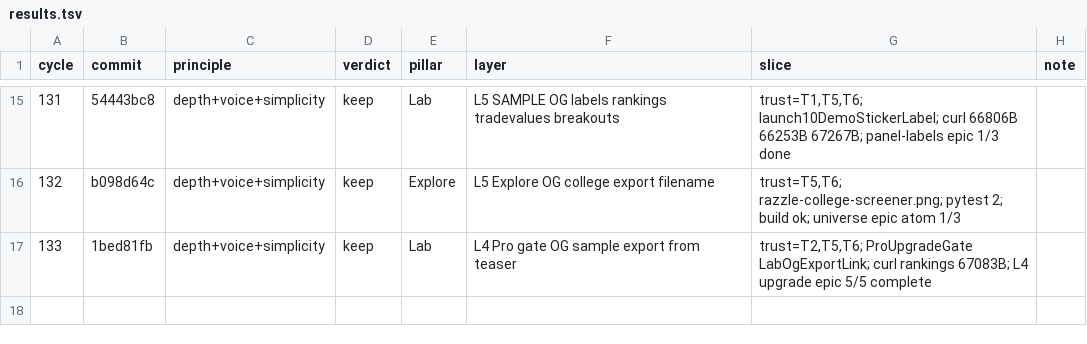
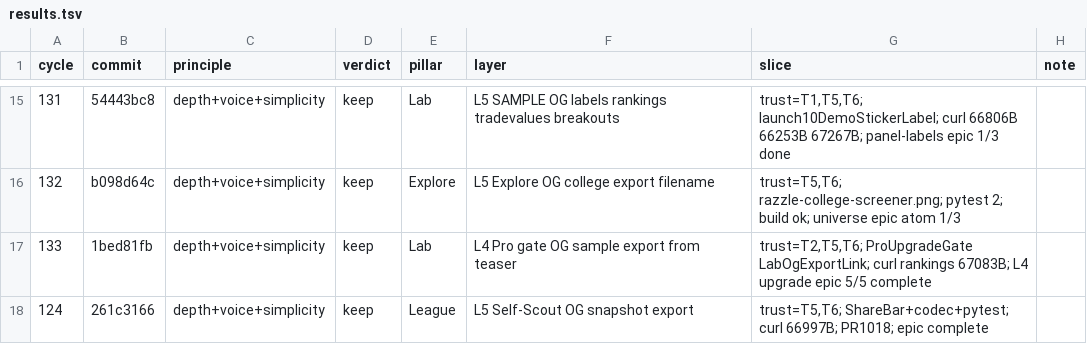
Before and after one commit to swaggerdagger987/razzle, a TSV file: docs/v2/results.tsv, drawn as a sheet; only a part is shown, gaps mark what is left out.

Commit message:
standup: 2026-05-31 — cycle 124 dedup PR1018 Self-Scout on base
Co-authored-by: swaggerdagger987 <swaggerdagger987@users.noreply.github.com>

```diff
--- a/docs/v2/results.tsv
+++ b/docs/v2/results.tsv
@@ -17 +17,2 @@ cycle	commit	principle	verdict	pillar	layer	slice	note
 133	1bed81fb	depth+voice+simplicity	keep	Lab	L4 Pro gate OG sample export from teaser	trust=T2,T5,T6; ProUpgradeGate LabOgExportLink; curl rankings 67083B; L4 upgrade epic 5/5 complete
+124	261c3166	depth+voice+simplicity	keep	League	L5 Self-Scout OG snapshot export	trust=T5,T6; ShareBar+codec+pytest; curl 66997B; PR1018; epic complete
```
Also changed, not shown: 4 other files.
